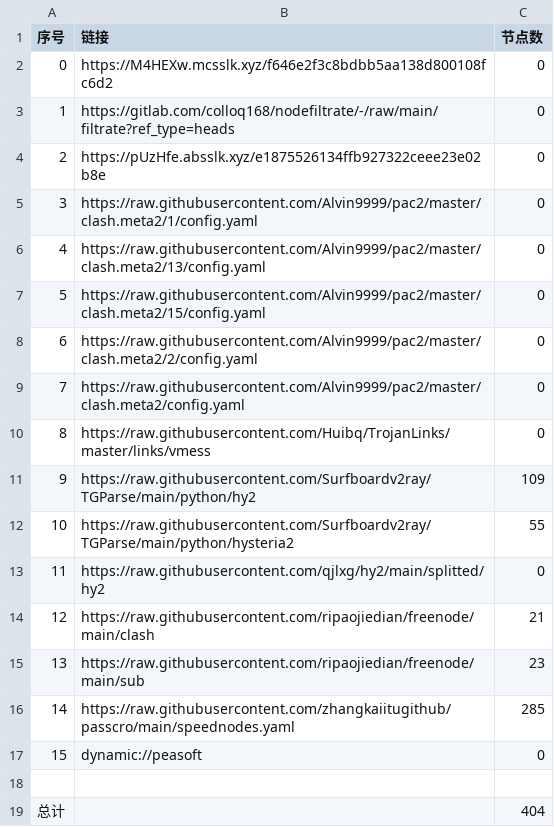
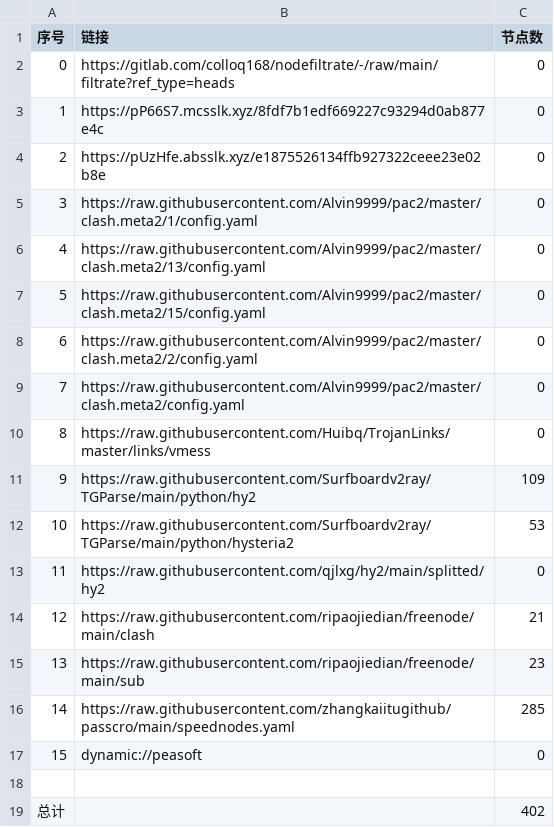
Before and after one commit to yg8080/AutoMergePublicNodes, a CSV file: list_result.csv, drawn as a sheet.

```diff
--- a/list_result.csv
+++ b/list_result.csv
@@ -1,4 +1,4 @@
 序号,链接,节点数
-0,https://M4HEXw.mcsslk.xyz/f646e2f3c8bdbb5aa138d800108fc6d2,0
-1,https://gitlab.com/colloq168/nodefiltrate/-/raw/main/filtrate?ref_type=heads,0
+0,https://gitlab.com/colloq168/nodefiltrate/-/raw/main/filtrate?ref_type=heads,0
+1,https://pP66S7.mcsslk.xyz/8fdf7b1edf669227c93294d0ab877e4c,0
 2,https://pUzHfe.absslk.xyz/e1875526134ffb927322ceee23e02b8e,0
@@ -11,3 +11,3 @@
 9,https://raw.githubusercontent.com/Surfboardv2ray/TGParse/main/python/hy2,109
-10,https://raw.githubusercontent.com/Surfboardv2ray/TGParse/main/python/hysteria2,55
+10,https://raw.githubusercontent.com/Surfboardv2ray/TGParse/main/python/hysteria2,53
 11,https://raw.githubusercontent.com/qjlxg/hy2/main/splitted/hy2,0
@@ -18,2 +18,2 @@
 
-总计,,404
+总计,,402
```
Also changed, not shown: 7 other files.
